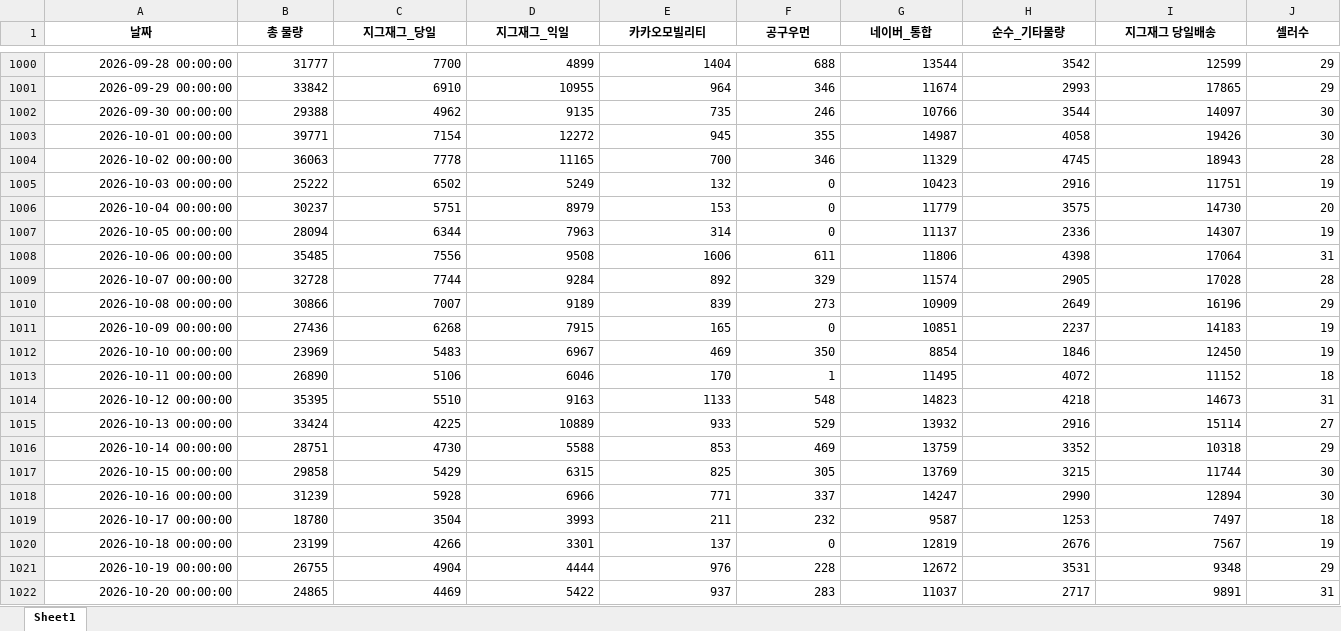
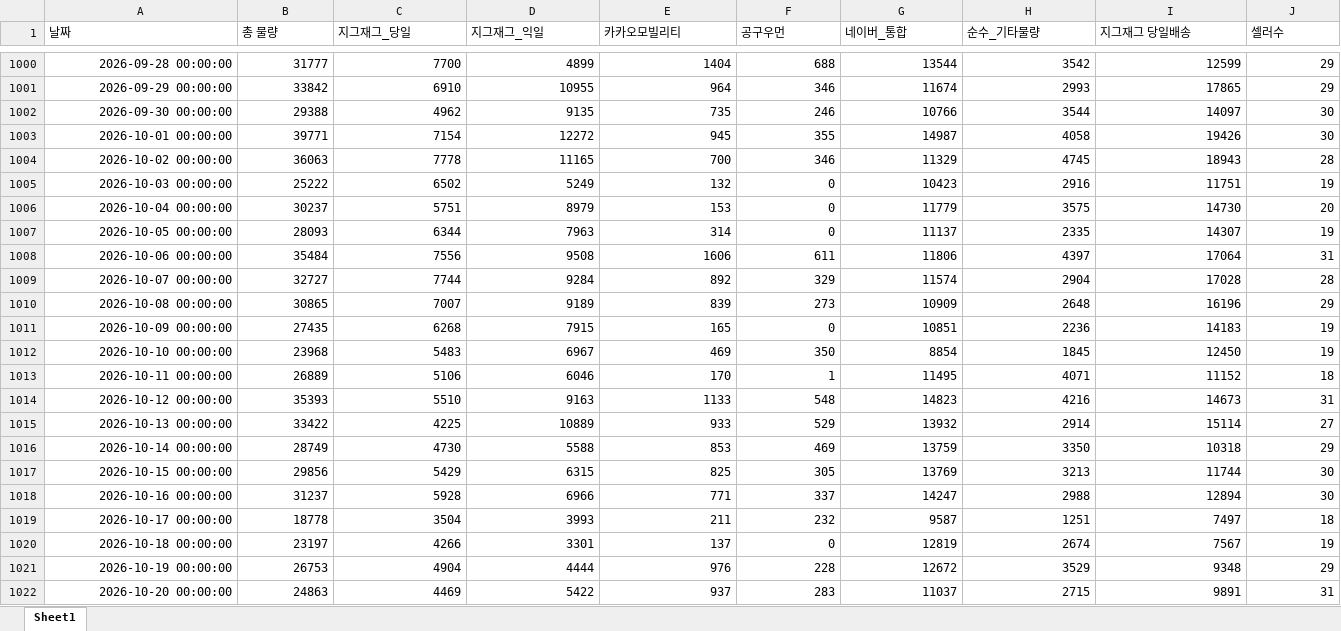
Before and after one commit to ds-sujin/forecasting_new, an Excel workbook: v.6.4.1/test_data/total_latest.xlsx, sheet Sheet1, drawn as a sheet; only a part is shown, gaps mark what is left out; values as stored, in another font and other column widths than the file's, no borders; the diff covers the shown part only; the diff names each change by its address in the sheet, - before the commit and + after, or states it on an @@ line.

```diff
--- a/v.6.4.1/test_data/total_latest.xlsx (sheet Sheet1)
+++ b/v.6.4.1/test_data/total_latest.xlsx (sheet Sheet1)
@@ A1:J1 bold: on → off, alignment: center → left @@
-B1007 (총 물량): 28094
+B1007 (총 물량): 28093
-H1007 (순수_기타물량): 2336
+H1007 (순수_기타물량): 2335
-B1008 (총 물량): 35485
+B1008 (총 물량): 35484
-H1008 (순수_기타물량): 4398
+H1008 (순수_기타물량): 4397
-B1009 (총 물량): 32728
+B1009 (총 물량): 32727
-H1009 (순수_기타물량): 2905
+H1009 (순수_기타물량): 2904
-B1010 (총 물량): 30866
+B1010 (총 물량): 30865
-H1010 (순수_기타물량): 2649
+H1010 (순수_기타물량): 2648
-B1011 (총 물량): 27436
+B1011 (총 물량): 27435
-H1011 (순수_기타물량): 2237
+H1011 (순수_기타물량): 2236
-B1012 (총 물량): 23969
+B1012 (총 물량): 23968
-H1012 (순수_기타물량): 1846
+H1012 (순수_기타물량): 1845
-B1013 (총 물량): 26890
+B1013 (총 물량): 26889
-H1013 (순수_기타물량): 4072
+H1013 (순수_기타물량): 4071
-B1014 (총 물량): 35395
+B1014 (총 물량): 35393
-H1014 (순수_기타물량): 4218
+H1014 (순수_기타물량): 4216
-B1015 (총 물량): 33424
+B1015 (총 물량): 33422
-H1015 (순수_기타물량): 2916
+H1015 (순수_기타물량): 2914
-B1016 (총 물량): 28751
+B1016 (총 물량): 28749
-H1016 (순수_기타물량): 3352
+H1016 (순수_기타물량): 3350
-B1017 (총 물량): 29858
+B1017 (총 물량): 29856
-H1017 (순수_기타물량): 3215
+H1017 (순수_기타물량): 3213
-B1018 (총 물량): 31239
+B1018 (총 물량): 31237
-H1018 (순수_기타물량): 2990
+H1018 (순수_기타물량): 2988
-B1019 (총 물량): 18780
+B1019 (총 물량): 18778
-H1019 (순수_기타물량): 1253
+H1019 (순수_기타물량): 1251
-B1020 (총 물량): 23199
+B1020 (총 물량): 23197
-H1020 (순수_기타물량): 2676
+H1020 (순수_기타물량): 2674
-B1021 (총 물량): 26755
+B1021 (총 물량): 26753
-H1021 (순수_기타물량): 3531
+H1021 (순수_기타물량): 3529
-B1022 (총 물량): 24865
+B1022 (총 물량): 24863
-H1022 (순수_기타물량): 2717
+H1022 (순수_기타물량): 2715
```
Also changed, not shown: 14 added rows and 21 edited cells elsewhere in this sheet, test_data/recent_temp.xlsx, v.6.4.1/Total_results/Total_Forecasting_26_1028_1103.xlsx, 11 other files.
